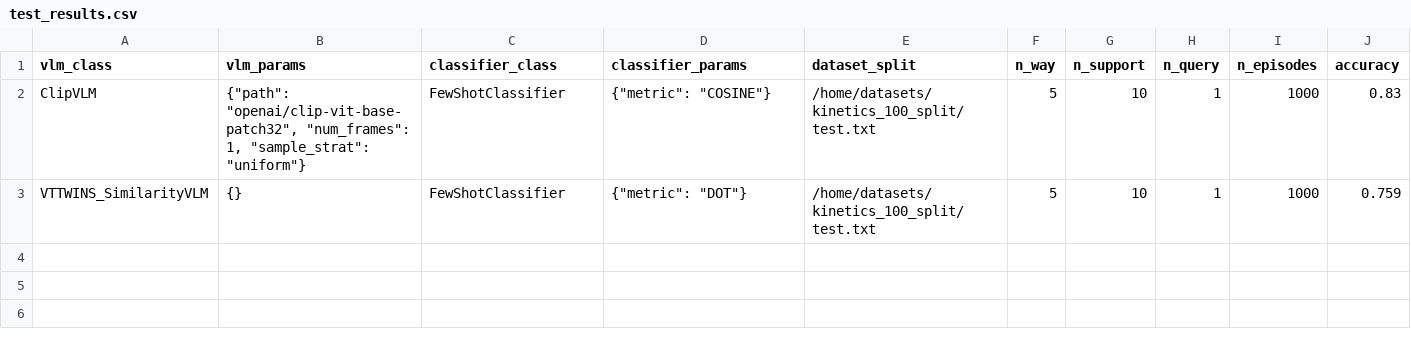
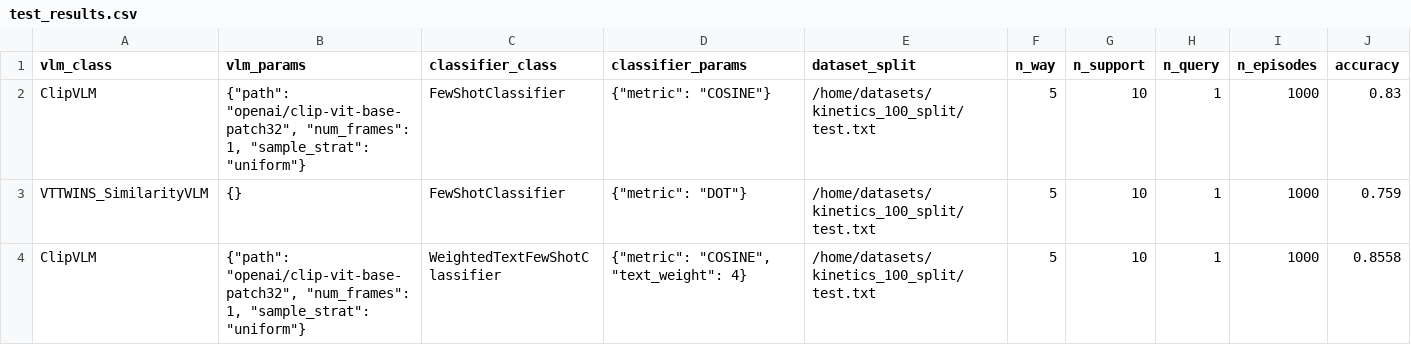
Before and after one commit to zanedurante/vlm_benchmark, a CSV file: test_results.csv, drawn as a sheet; the diff names each change by its address in the sheet, - before the commit and + after, or states it on an @@ line.

Commit message:
Weighted Text ProtoNet Classifier

```diff
--- a/test_results.csv
+++ b/test_results.csv
+row 4: ClipVLM | {"path": "openai/clip-vit-base-patch32", "num_frames": 1, "sample_strat": "uniform"} | WeightedTextFewShotClassifier | {"metric": "COSINE", "text_weight": 4} | /home/datasets/kinetics_100_split/test.txt | 5 | 10 | 1 | 1000 | 0.8558
```
Also changed, not shown: 2 other files.
